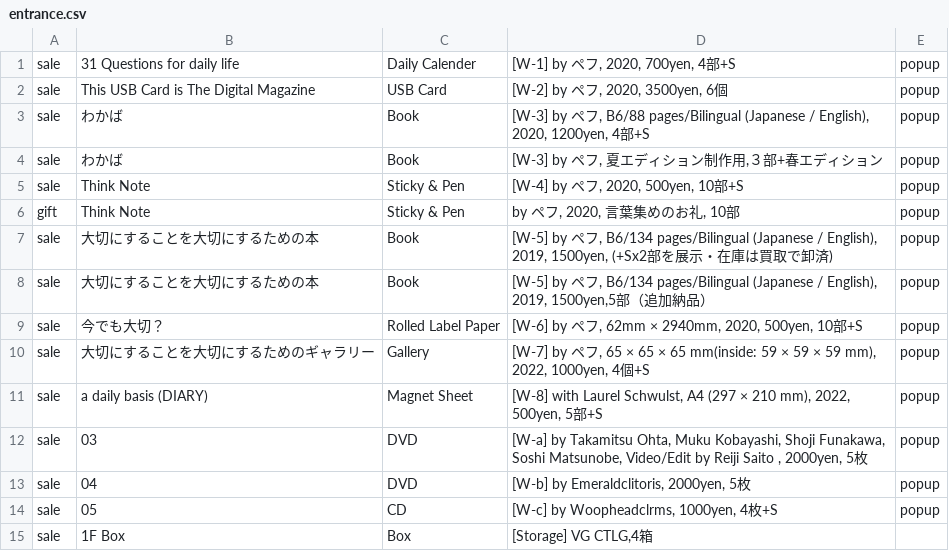
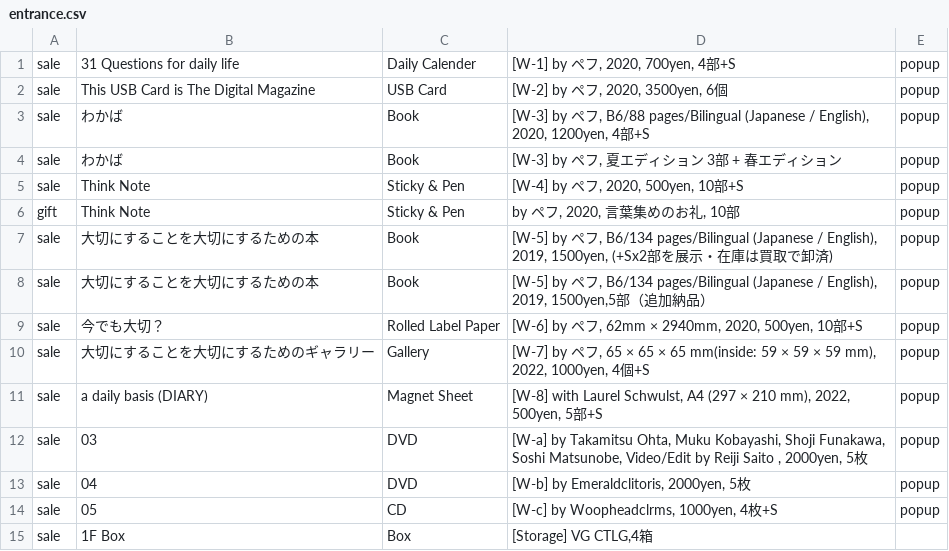
Before and after one commit to the-things-i-we-own/-, a CSV file: 3d/entrance.csv, drawn as a sheet.

```diff
--- a/3d/entrance.csv
+++ b/3d/entrance.csv
@@ -3,3 +3,3 @@ sale,This USB Card is The Digital Magazine,USB Card,"[W-2] by ペフ, 2020, 3500
 sale,わかば,Book,"[W-3] by ペフ, B6/88 pages/Bilingual (Japanese / English), 2020, 1200yen, 4部+S",popup,
-sale,わかば,Book,"[W-3] by ペフ, 夏エディション制作用,３部+春エディション",popup,
+sale,わかば,Book,"[W-3] by ペフ, 夏エディション 3部 + 春エディション",popup,
 sale,Think Note,Sticky & Pen, "[W-4] by ペフ, 2020, 500yen, 10部+S",popup,
```
Also changed, not shown: 3d/books.csv, 1 other file.
